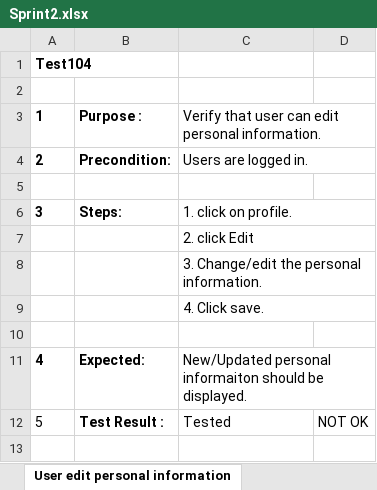
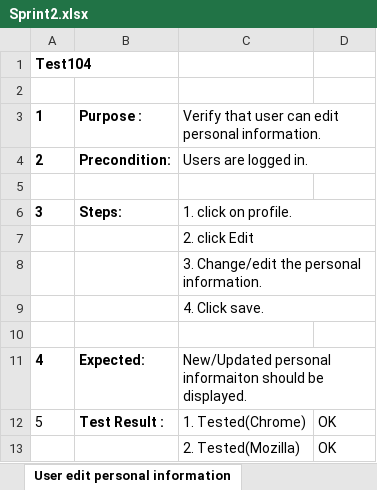
Before and after one commit to victorramis/PA2515, an Excel workbook: Test-cases/Sprint2.xlsx, sheet User edit personal information, drawn as a sheet; values as stored, in another font and other column widths than the file's, no borders; the diff names each change by its address in the sheet, - before the commit and + after, or states it on an @@ line.

Commit message:
Tested Sprint 2 in Mozilla

```diff
--- a/Test-cases/Sprint2.xlsx (sheet User edit personal information)
+++ b/Test-cases/Sprint2.xlsx (sheet User edit personal information)
-C12: Tested
+C12: 1. Tested(Chrome)
-D12: NOT OK
+D12: OK
+row 13:  |  | 2. Tested(Mozilla) | OK
```
Also changed, not shown: sheet Create Employee Acc, sheet Customer Registration, sheet Manager add items and price, sheet User unique views, sheet Multiple users, sheet Confirm Order, 2 more sheets.
